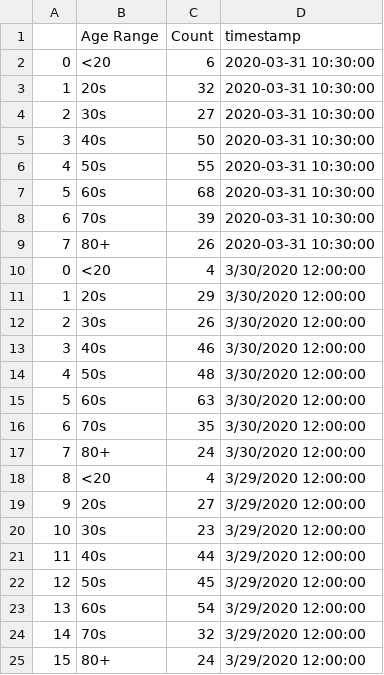
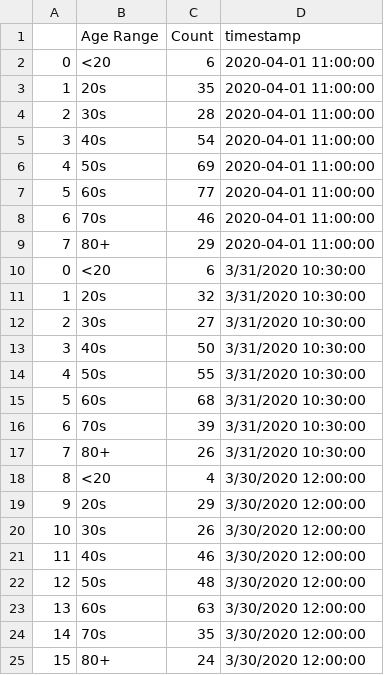
Before and after one commit to darrenfishell/data-projects, a CSV file: covid-19-me/test-output/cases_by_age.csv, drawn as a sheet; only a part is shown; the shorter side is filled out with more unchanged rows; addresses are those after the commit; the diff covers the shown part only; the diff names each change by its address in the sheet, - before the commit and + after, or states it on an @@ line.

```diff
--- a/covid-19-me/test-output/cases_by_age.csv
+++ b/covid-19-me/test-output/cases_by_age.csv
+row 2: 0 | <20 | 6 | 2020-04-01 11:00:00
+row 3: 1 | 20s | 35 | 2020-04-01 11:00:00
+row 4: 2 | 30s | 28 | 2020-04-01 11:00:00
+row 5: 3 | 40s | 54 | 2020-04-01 11:00:00
+row 6: 4 | 50s | 69 | 2020-04-01 11:00:00
+row 7: 5 | 60s | 77 | 2020-04-01 11:00:00
+row 8: 6 | 70s | 46 | 2020-04-01 11:00:00
+row 9: 7 | 80+ | 29 | 2020-04-01 11:00:00
-D10:D17 (timestamp): 2020-03-31 10:30:00
+D10:D17 (timestamp): 3/31/2020 10:30:00
@@ column A renumbered from row 18 down @@
```
Also changed, not shown: 8 edited cells elsewhere in this file, covid-19-me/test-output/case_summary.csv, covid-19-me/test-output/cases_by_county.csv, 5 other files.
